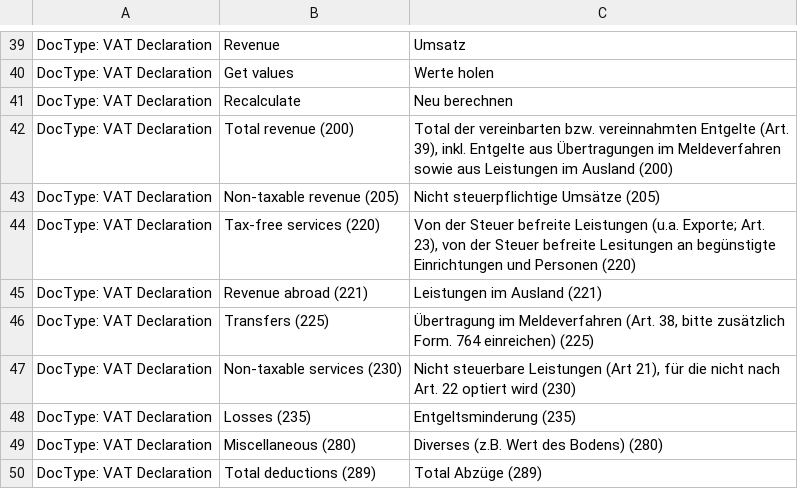
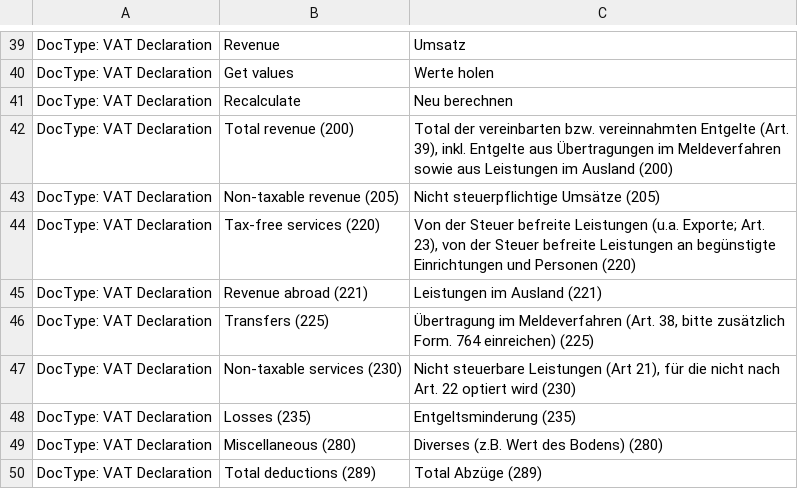
Before and after one commit to libracore/erpnextswiss, a CSV file: erpnextswiss/translations/de.csv, drawn as a sheet; only a part is shown, gaps mark what is left out.

Commit message:
Update de.csv
Typo

```diff
--- a/erpnextswiss/translations/de.csv
+++ b/erpnextswiss/translations/de.csv
@@ -43,3 +43,3 @@ DocType: VAT Declaration,Total revenue (200),"Total der vereinbarten bzw. verein
 DocType: VAT Declaration,Non-taxable revenue (205),Nicht steuerpflichtige Umsätze (205)
-DocType: VAT Declaration,Tax-free services (220),"Von der Steuer befreite Leistungen (u.a. Exporte; Art. 23), von der Steuer befreite Lesitungen an begünstigte Einrichtungen und Personen (220)"
+DocType: VAT Declaration,Tax-free services (220),"Von der Steuer befreite Leistungen (u.a. Exporte; Art. 23), von der Steuer befreite Leistungen an begünstigte Einrichtungen und Personen (220)"
 DocType: VAT Declaration,Revenue abroad (221),Leistungen im Ausland (221)
```
